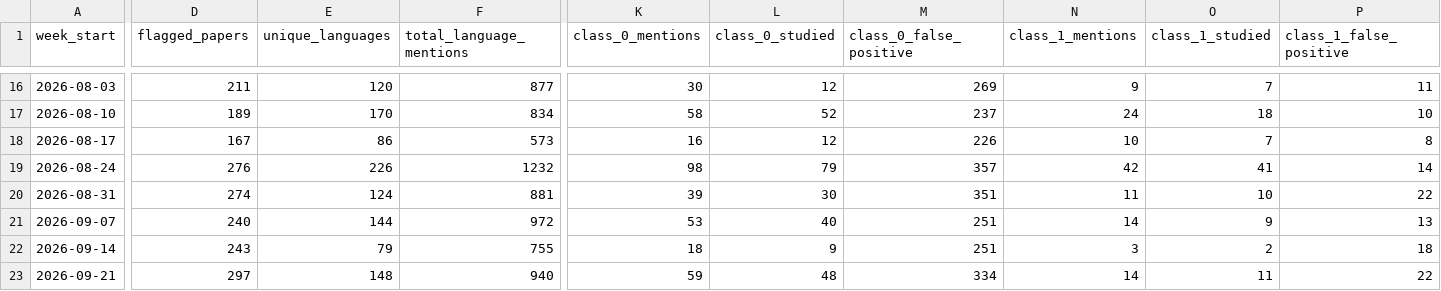
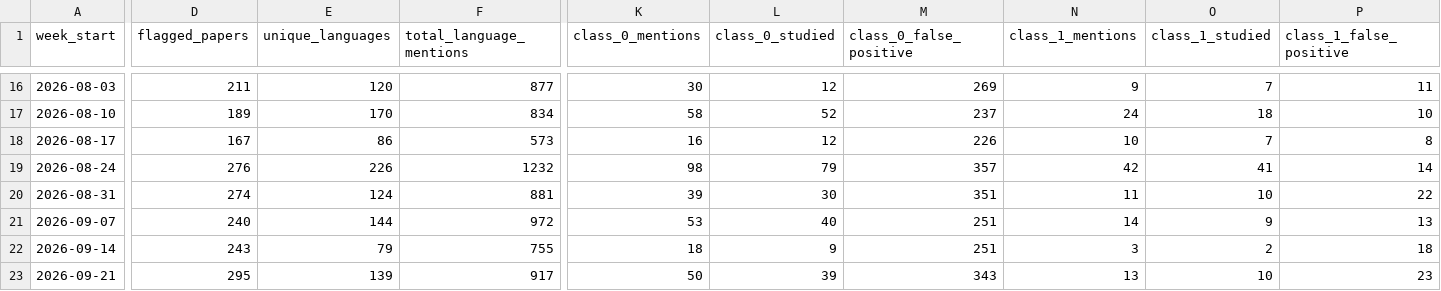
Before and after one commit to kavindu-w/langtrend, a CSV file: data/processed/weekly_summary.csv, drawn as a sheet; only a part is shown, gaps mark what is left out; the diff covers the shown part only; the diff names each change by its address in the sheet, - before the commit and + after, or states it on an @@ line.

```diff
--- a/data/processed/weekly_summary.csv
+++ b/data/processed/weekly_summary.csv
-D23 (flagged_papers): 297
+D23 (flagged_papers): 295
-E23 (unique_languages): 148
+E23 (unique_languages): 139
-F23 (total_language_mentions): 940
+F23 (total_language_mentions): 917
-K23 (class_0_mentions): 59
+K23 (class_0_mentions): 50
-L23 (class_0_studied): 48
+L23 (class_0_studied): 39
-M23 (class_0_false_positive): 334
+M23 (class_0_false_positive): 343
-N23 (class_1_mentions): 14
+N23 (class_1_mentions): 13
-O23 (class_1_studied): 11
+O23 (class_1_studied): 10
-P23 (class_1_false_positive): 22
+P23 (class_1_false_positive): 23
```
Also changed, not shown: 16 edited cells elsewhere in this file, 13 other files.
